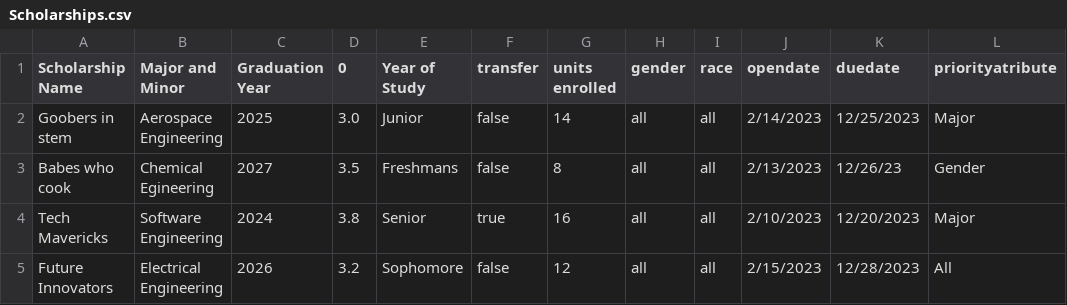
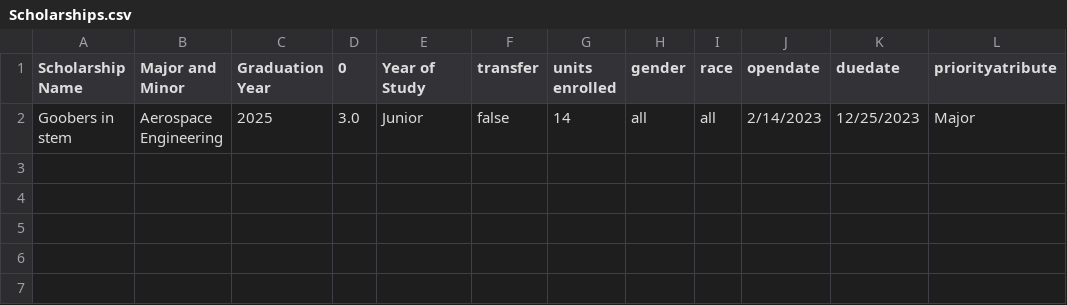
Before and after one commit to sky-jo/ReworkedMatchingEngine, a CSV file: Scholarships.csv, drawn as a sheet; the diff names each change by its address in the sheet, - before the commit and + after, or states it on an @@ line.

```diff
--- a/Scholarships.csv
+++ b/Scholarships.csv
-row 3: Babes who cook | Chemical Egineering | 2027 | 3.5 | Freshmans | false | 8 | all | all | 2/13/2023 | 12/26/23 | Gender
-row 4: Tech Mavericks | Software Engineering | 2024 | 3.8 | Senior | true | 16 | all | all | 2/10/2023 | 12/20/2023 | Major
-row 5: Future Innovators | Electrical Engineering | 2026 | 3.2 | Sophomore | false | 12 | all | all | 2/15/2023 | 12/28/2023 | All
```
Also changed, not shown: 2 other files.
